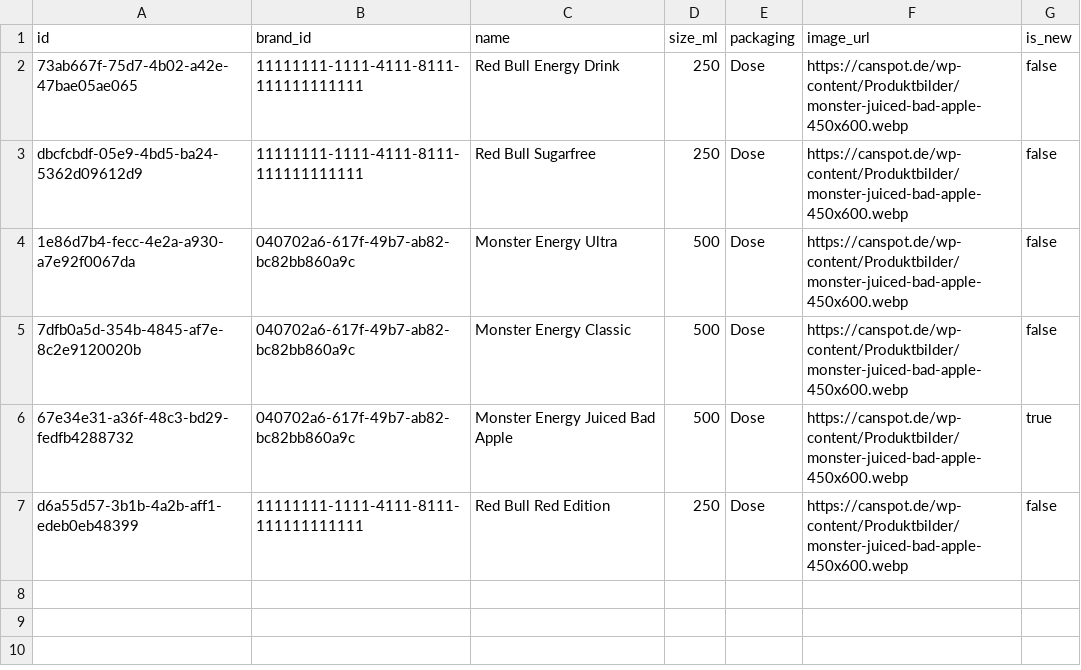
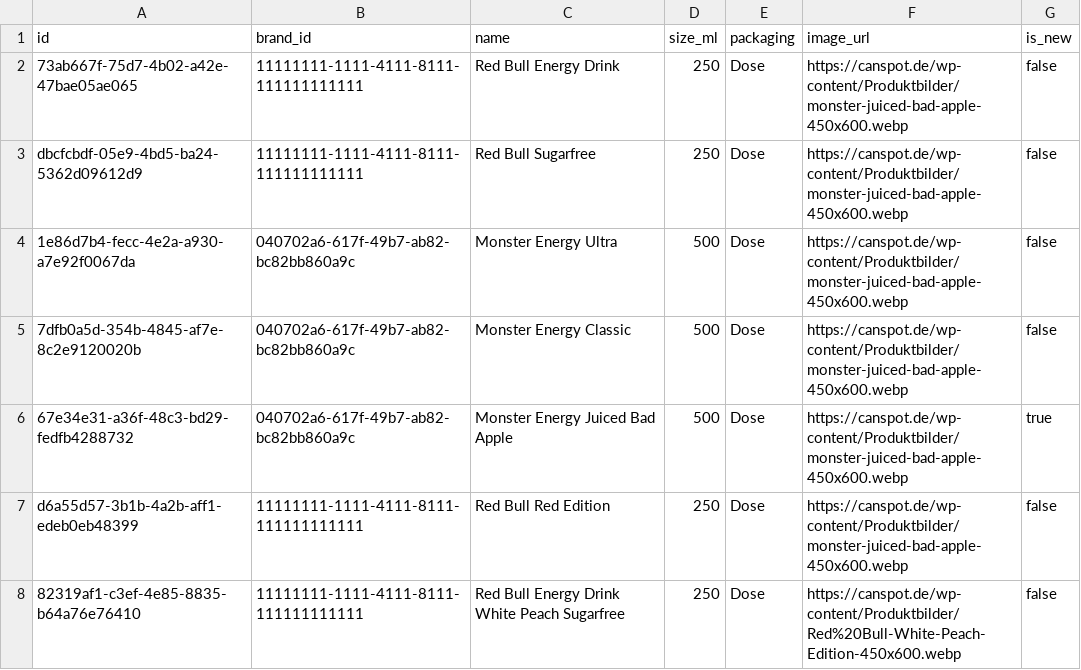
Before and after one commit to CanspotOrga/canspotapp, a CSV file: supabase/data/products.csv, drawn as a sheet.

Commit message:
Produkt Red Bull Energy Drink White Peach Sugarfree ergänzt

```diff
--- a/supabase/data/products.csv
+++ b/supabase/data/products.csv
@@ -7 +7,2 @@ dbcfcbdf-05e9-4bd5-ba24-5362d09612d9,11111111-1111-4111-8111-111111111111,Red Bu
 d6a55d57-3b1b-4a2b-aff1-edeb0eb48399,11111111-1111-4111-8111-111111111111,Red Bull Red Edition,250,Dose,https://canspot.de/wp-content/Produktbilder/monster-juiced-bad-apple-450x600.webp,false
+82319af1-c3ef-4e85-8835-b64a76e76410,11111111-1111-4111-8111-111111111111,Red Bull Energy Drink White Peach Sugarfree,250,Dose,https://canspot.de/wp-content/Produktbilder/Red%20Bull-White-Peach-Edition-450x600.webp,false
```
Also changed, not shown: 1 other file.
